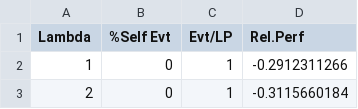
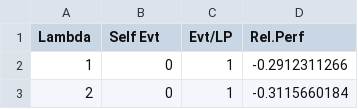
Before and after one commit to raodj/muse, a CSV file: Thesis/higirodj/sim_data/seq/runtime_3tHeap_ladderQ_corr.csv, drawn as a sheet; only a part is shown.

Commit message:
Added comparison of all 6 queues in sequential simulation to include in supplementary material.  The graphs will also come in handy in thesis.

```diff
--- a/Thesis/higirodj/sim_data/seq/runtime_3tHeap_ladderQ_corr.csv
+++ b/Thesis/higirodj/sim_data/seq/runtime_3tHeap_ladderQ_corr.csv
@@ -1,2 +1,2 @@
-Lambda,%Self Evt,Evt/LP,Rel.Perf
+Lambda,Self Evt,Evt/LP,Rel.Perf
 1,0,1,-0.2912311266
```
Also changed, not shown: 16 other files.
